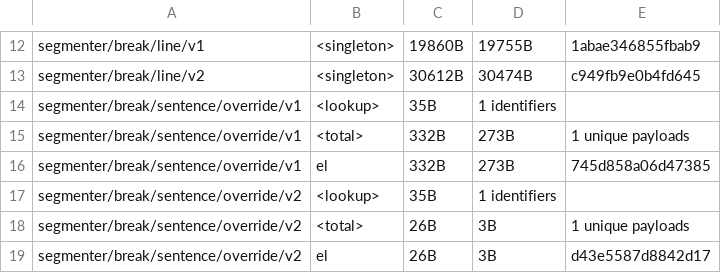
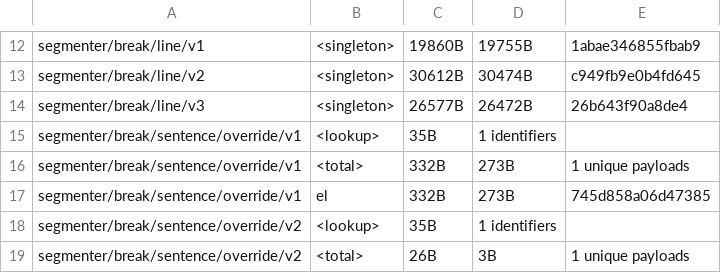
Before and after one commit to unicode-org/icu4x, a CSV file: provider/data/segmenter/fingerprints.csv, drawn as a sheet; only a part is shown, gaps mark what is left out; the shorter side is filled out with more unchanged rows.

Commit message:
Update line segmenter to Unicode 17 (#8041)
Update previous. I have passed monkeytest that is 32,000 tests.

## Changelog
* `icu_segmenter`
- Add unstable `LineSegmenter::new_17_for_non_complex_scripts`,
implementing Unicode 17

---------

Co-authored-by: Robert Bastian <4706271+robertbastian@users.noreply.github.com>

```diff
--- a/provider/data/segmenter/fingerprints.csv
+++ b/provider/data/segmenter/fingerprints.csv
@@ -13,2 +13,3 @@ segmenter/break/line/v1, <singleton>, 19860B, 19755B, 1abae346855fbab9
 segmenter/break/line/v2, <singleton>, 30612B, 30474B, c949fb9e0b4fd645
+segmenter/break/line/v3, <singleton>, 26577B, 26472B, 26b643f90a8de4
 segmenter/break/sentence/override/v1, <lookup>, 35B, 1 identifiers
```
Also changed, not shown: 21 other files.
